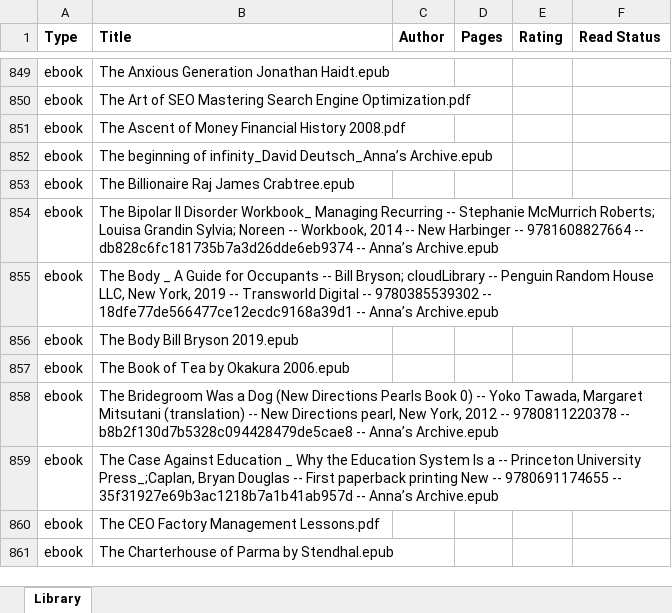
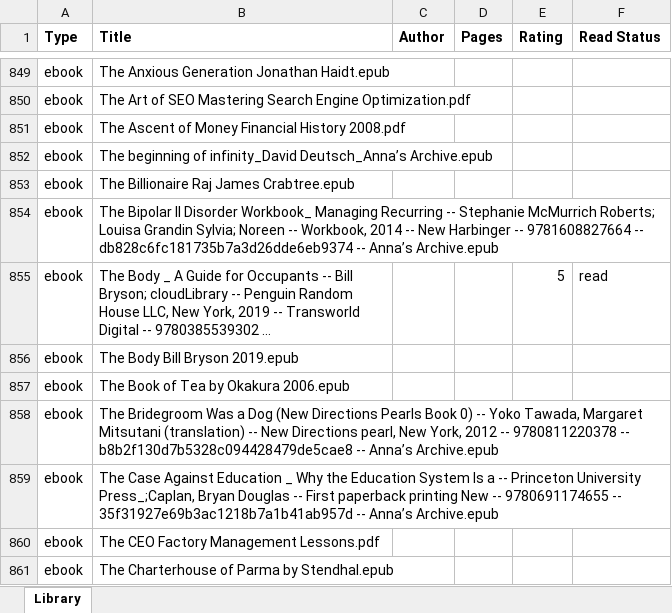
Before and after one commit to iabhinavv/AV-s-Library, an Excel workbook: Books TBR.xlsx, sheet Library, drawn as a sheet; only a part is shown, gaps mark what is left out; long unchanged cells end in …; values as stored, in another font and other column widths than the file's, no borders; the diff names each change by its address in the sheet, - before the commit and + after, or states it on an @@ line.

```diff
--- a/Books TBR.xlsx (sheet Library)
+++ b/Books TBR.xlsx (sheet Library)
-E855 (Rating): (empty)
+E855 (Rating): 5
-F855 (Read Status): (empty)
+F855 (Read Status): read
```
Also changed, not shown: 2 other files.
